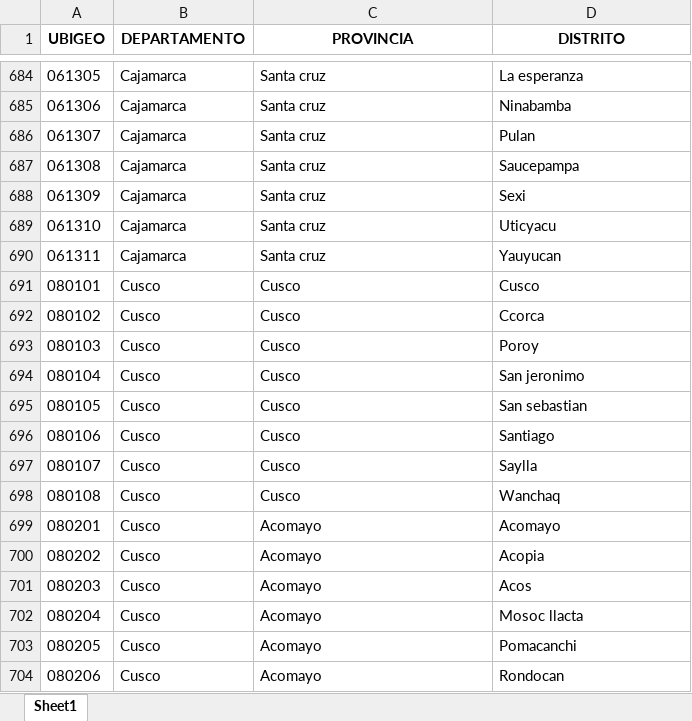
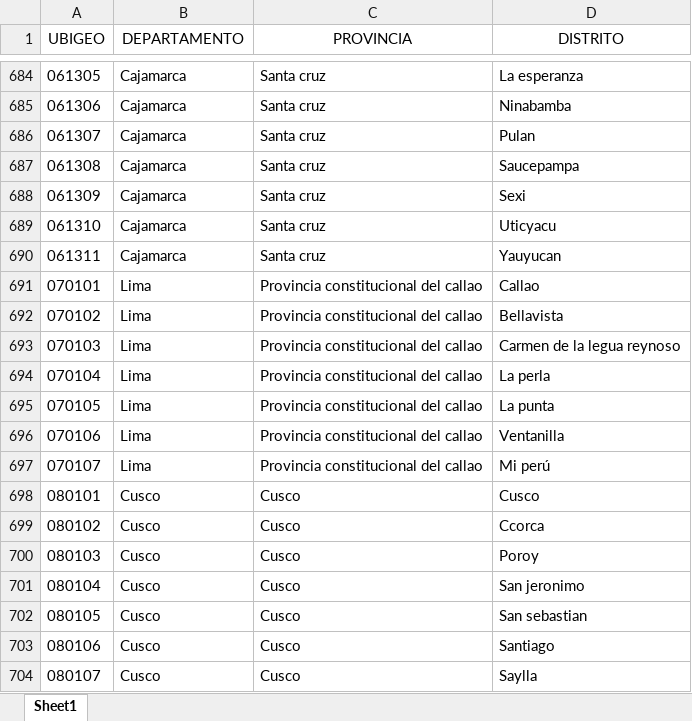
Before and after one commit to cmendoza-dev/Esperanza-de-Vida, an Excel workbook: Distritos.xlsx, sheet Sheet1, drawn as a sheet; only a part is shown, gaps mark what is left out; the shorter side is filled out with more unchanged rows; values as stored, in another font and other column widths than the file's, no borders; the diff names each change by its address in the sheet, - before the commit and + after, or states it on an @@ line.

```diff
--- a/Distritos.xlsx (sheet Sheet1)
+++ b/Distritos.xlsx (sheet Sheet1)
-A1:D1 bold: on
+A1:D1 bold: off
+row 691: 070101 | Lima | Provincia constitucional del callao | Callao
+row 692: 070102 | Lima | Provincia constitucional del callao | Bellavista
+row 693: 070103 | Lima | Provincia constitucional del callao | Carmen de la legua reynoso
+row 694: 070104 | Lima | Provincia constitucional del callao | La perla
+row 695: 070105 | Lima | Provincia constitucional del callao | La punta
+row 696: 070106 | Lima | Provincia constitucional del callao | Ventanilla
+row 697: 070107 | Lima | Provincia constitucional del callao | Mi perú
```
Also changed, not shown: Departamentos.xlsx, Provincias.xlsx, 18 other files.
